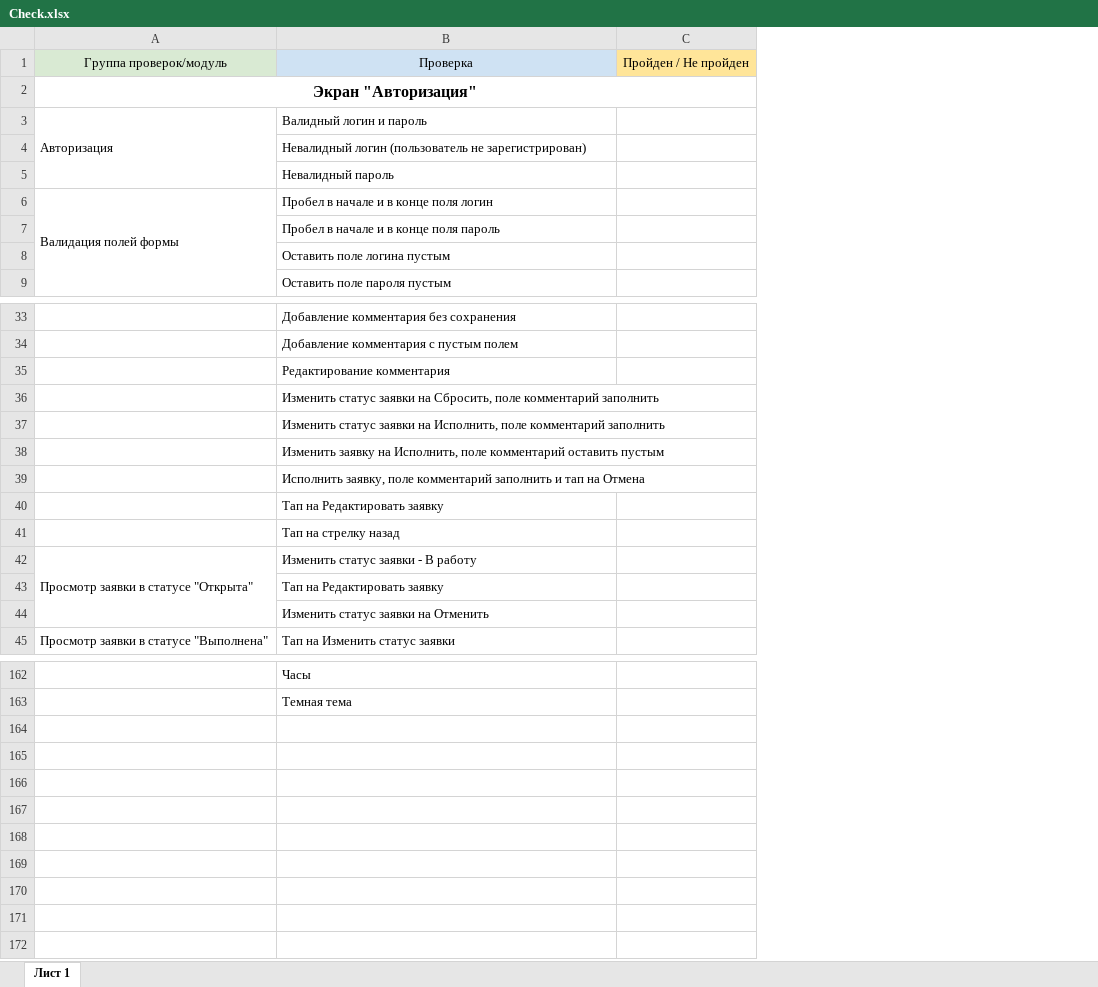
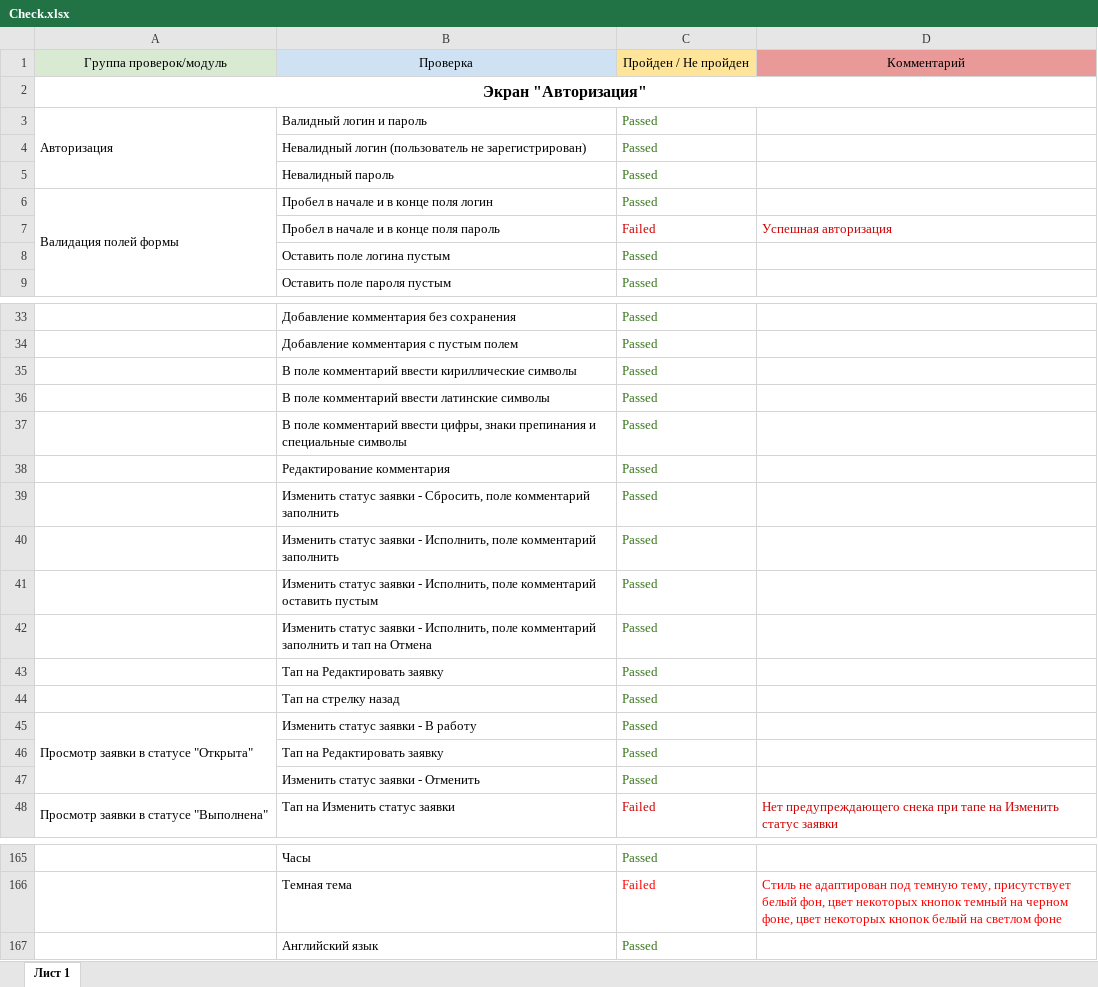
Before and after one commit to Purpurova-k/DiplomaQA, an Excel workbook: Documentation/Check.xlsx, sheet Лист 1, drawn as a sheet; only a part is shown, gaps mark what is left out; values as stored, in another font and other column widths than the file's, no borders; charts and pictures not drawn; removed rows and columns are numbered as before the commit, all else as after; the diff covers the shown part only; the diff names each change by its address in the sheet, - before the commit and + after, or states it on an @@ line.

```diff
--- a/Documentation/Check.xlsx (sheet Лист 1)
+++ b/Documentation/Check.xlsx (sheet Лист 1)
-column C, row 1: Пройден / Не пройден
+column C, rows 1-9: Пройден / Не пройден |  | Passed | Passed | Passed | Passed | Failed | Passed | Passed; rows 33-34: Passed | Passed; rows 38-48: Passed | Passed | Passed | Passed | Passed | Passed | Passed | Passed | Passed | Passed | Failed; rows 165-166: Passed | Failed
+column D, rows 1-7: Комментарий |  |  |  |  |  | Успешная авторизация; row 48: Нет предупреждающего снека при тапе на Изменить статус заявки; row 166: Стиль не адаптирован под темную тему, присутствует белый фон, цвет некоторых кнопок темный на черном фоне, цвет некоторых кнопок белый на светлом фоне
+row 35:  | В поле комментарий ввести кириллические символы | Passed
+row 36:  | В поле комментарий ввести латинские символы | Passed
+row 37:  | В поле комментарий ввести цифры, знаки препинания и специальные символы | Passed
-B39: …статус заявки на Сбросить, поле…
+B39: …статус заявки - Сбросить, поле…
-B40: …статус заявки на Исполнить, поле…
+B40: …статус заявки - Исполнить, поле…
-B41: Изменить заявку на Исполнить, поле…
+B41: Изменить статус заявки - Исполнить, поле…
-B42: Исполнить заявку, поле комментарий…
+B42: Изменить статус заявки - Исполнить, поле комментарий…
-B47: Изменить статус заявки на Отменить
+B47: Изменить статус заявки - Отменить
+row 167:  | Английский язык | Passed
```
Also changed, not shown: 1 edited cell elsewhere in this sheet, Documentation/Cases.xlsx, 6 other files.
